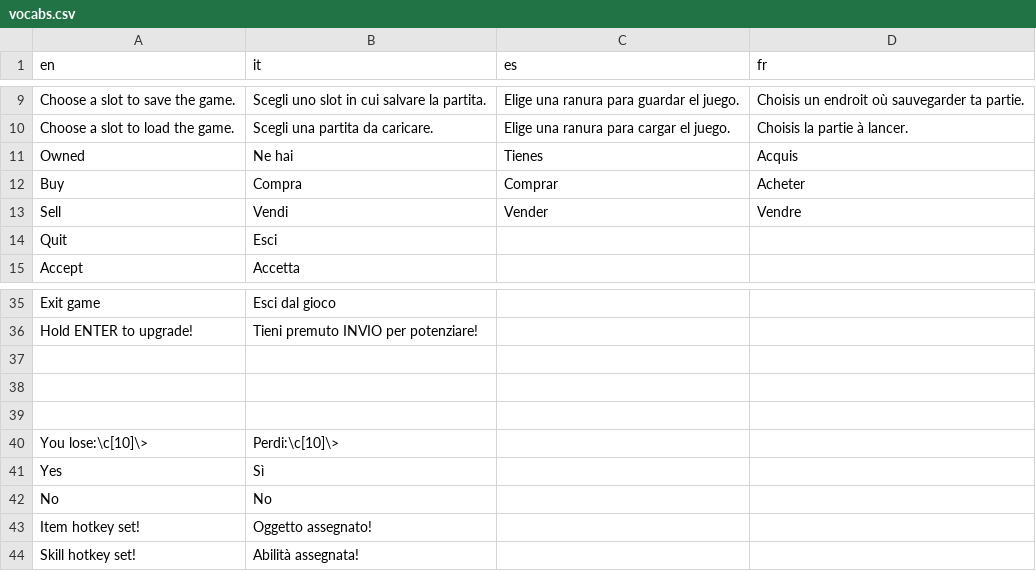
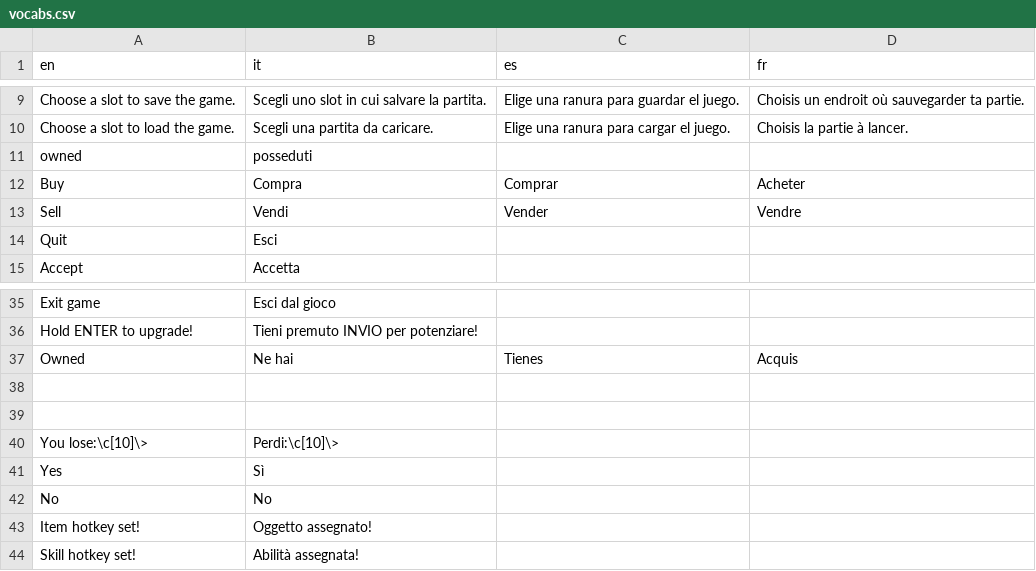
Before and after one commit to stesproject/Locale-oh3, a CSV file: vocabs.csv, drawn as a sheet; only a part is shown, gaps mark what is left out; removed rows and columns are numbered as before the commit, all else as after; the diff names each change by its address in the sheet, - before the commit and + after, or states it on an @@ line.

```diff
--- a/vocabs.csv
+++ b/vocabs.csv
-row 11: Owned | Ne hai | Tienes | Acquis
+row 11: owned | posseduti
-row 37: (empty)
+row 37: Owned | Ne hai | Tienes | Acquis
```
Also changed, not shown: map125.csv, map94.csv.
